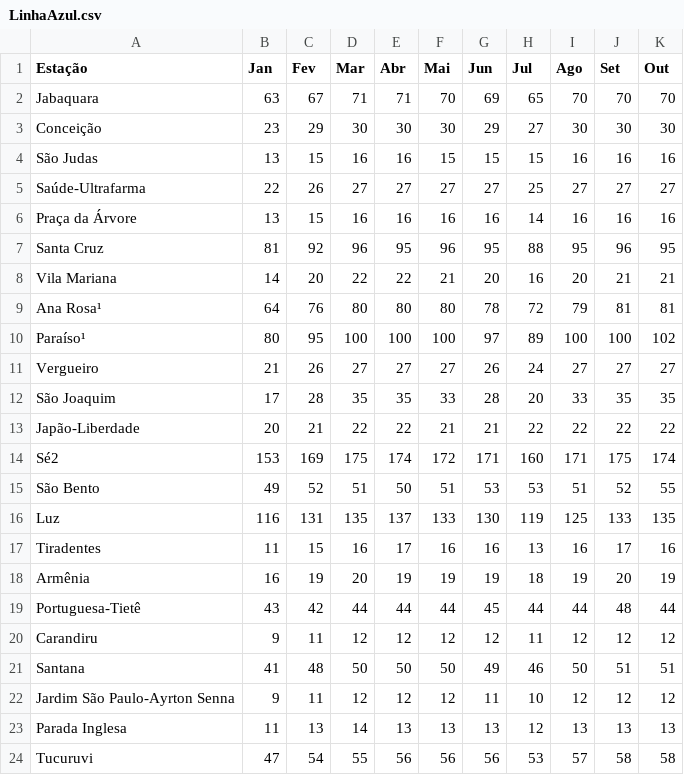
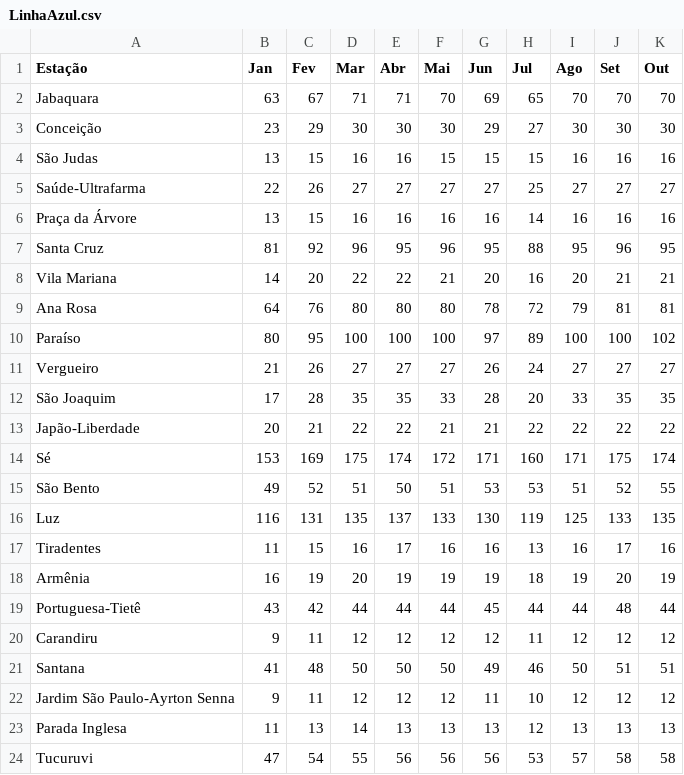
Before and after one commit to TrackSecure/Dev_Java, a CSV file: teste-csv/LinhaAzul.csv, drawn as a sheet; the diff names each change by its address in the sheet, - before the commit and + after, or states it on an @@ line.

```diff
--- a/teste-csv/LinhaAzul.csv
+++ b/teste-csv/LinhaAzul.csv
-A9 (Estação): Ana Rosa¹
+A9 (Estação): Ana Rosa
-A10 (Estação): Paraíso¹
+A10 (Estação): Paraíso
-A14 (Estação): Sé2
+A14 (Estação): Sé
```
Also changed, not shown: teste-csv/LinhaPrata.csv, teste-csv/LinhaVerde.csv, 6 other files.
